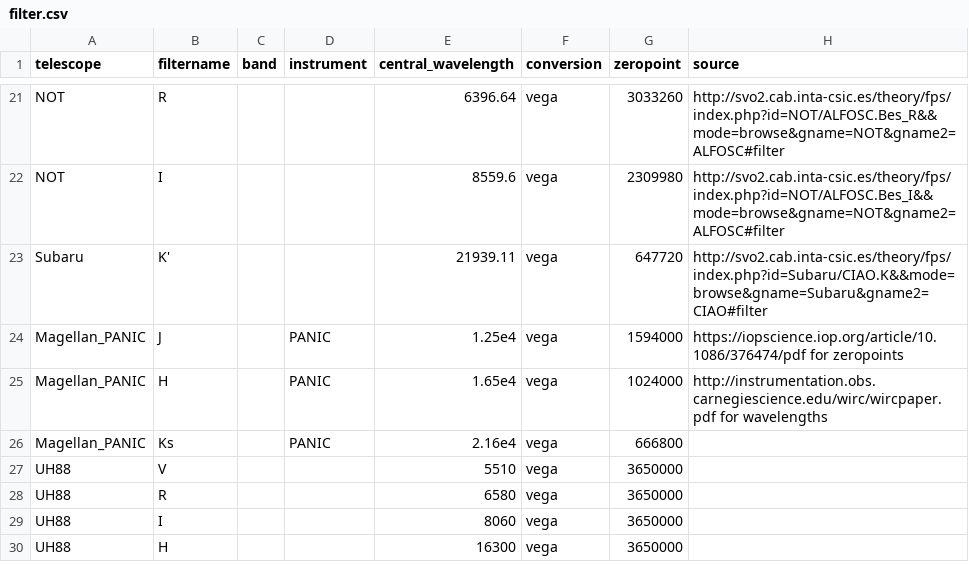
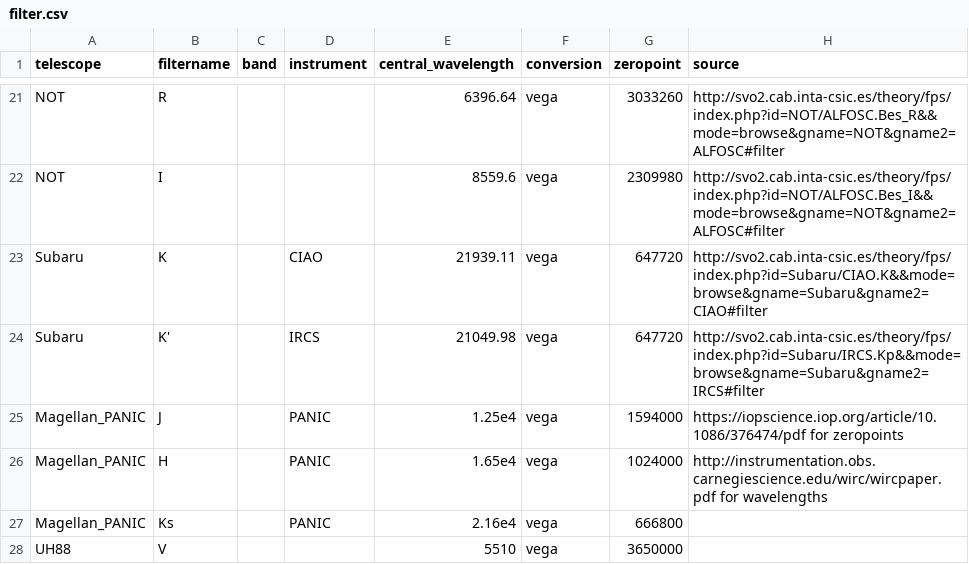
Before and after one commit to ikhebgeenaccount/lensed-qso-brp-2022, a CSV file: data/filter.csv, drawn as a sheet; only a part is shown, gaps mark what is left out; the shorter side is filled out with more unchanged rows.

Commit message:
Update filter.csv

```diff
--- a/data/filter.csv
+++ b/data/filter.csv
@@ -22,3 +22,4 @@ NOT,R,,,6396.64,vega,3033260,http://svo2.cab.inta-csic.es/theory/fps/index.php?i
 NOT,I,,,8559.6,vega,2309980,http://svo2.cab.inta-csic.es/theory/fps/index.php?id=NOT/ALFOSC.Bes_I&&mode=browse&gname=NOT&gname2=ALFOSC#filter
-Subaru,K',,,21939.11,vega,647720,http://svo2.cab.inta-csic.es/theory/fps/index.php?id=Subaru/CIAO.K&&mode=browse&gname=Subaru&gname2=CIAO#filter
+Subaru,K,,CIAO,21939.11,vega,647720,http://svo2.cab.inta-csic.es/theory/fps/index.php?id=Subaru/CIAO.K&&mode=browse&gname=Subaru&gname2=CIAO#filter
+Subaru,K',,IRCS,21049.98,vega,647720,http://svo2.cab.inta-csic.es/theory/fps/index.php?id=Subaru/IRCS.Kp&&mode=browse&gname=Subaru&gname2=IRCS#filter
 Magellan_PANIC,J,,PANIC,1.25e4,vega,1594000,https://iopscience.iop.org/article/10.1086/376474/pdf for zeropoints
```
